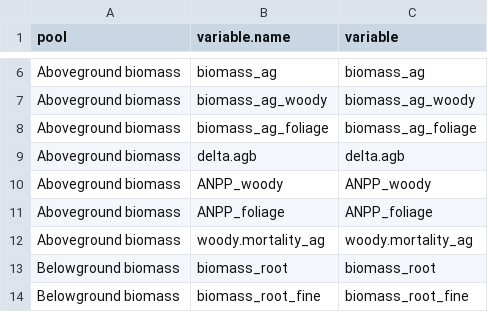
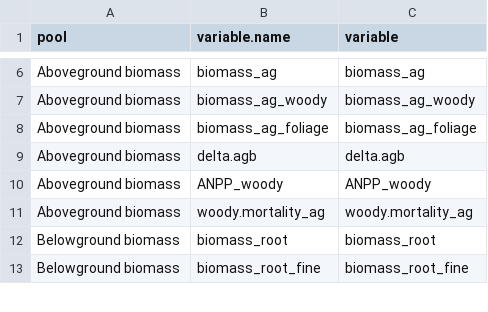
Before and after one commit to forc-db/IPCC-EFDB-integration, a CSV file: doc/manuscript/figures_tables/C_variables_order_template.csv, drawn as a sheet; only a part is shown, gaps mark what is left out.

Commit message:
Update C_variables_order_template.csv
@ValentineHerr , this commit removes ANPP_foliage, which is not a variable that EFDB wants. I think this will remove it from C_variables.csv the next time we update, correct?

```diff
--- a/doc/manuscript/figures_tables/C_variables_order_template.csv
+++ b/doc/manuscript/figures_tables/C_variables_order_template.csv
@@ -10,3 +10,2 @@ Aboveground biomass,delta.agb,delta.agb
 Aboveground biomass,ANPP_woody,ANPP_woody
-Aboveground biomass,ANPP_foliage,ANPP_foliage
 Aboveground biomass,woody.mortality_ag,woody.mortality_ag
```
